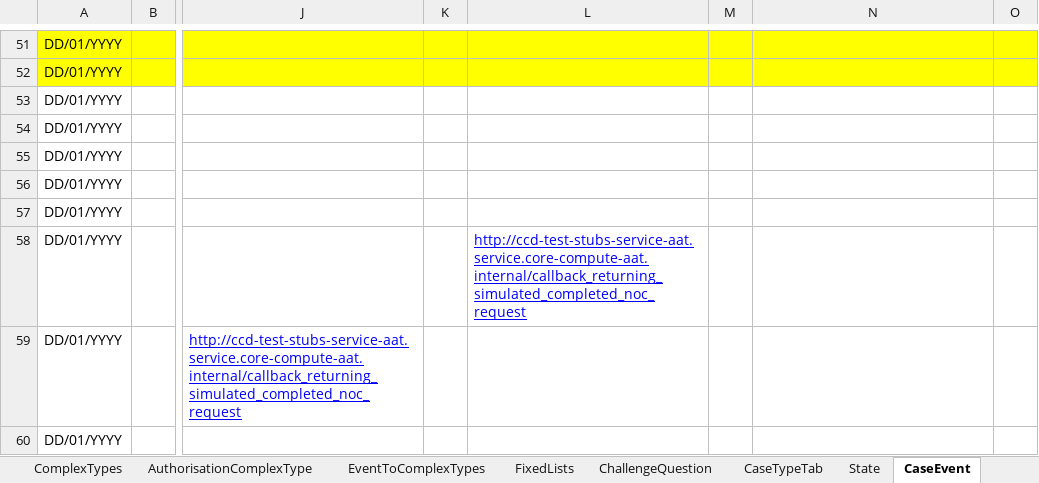
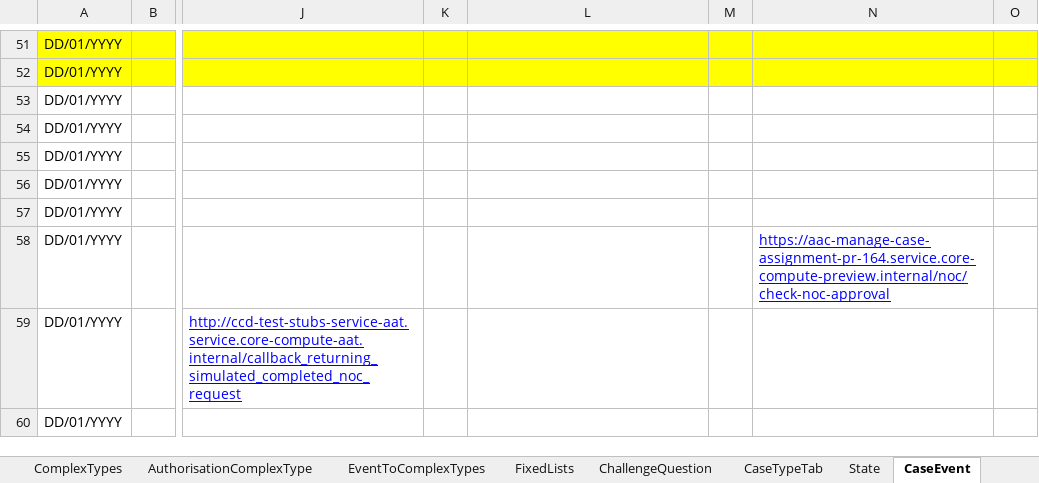
Before and after one commit to hmcts/befta-fw, an Excel workbook: src/main/resources/uk/gov/hmcts/befta/dse/ccd/definitions/excel/BEFTA_Master_Definition.xlsx, sheet CaseEvent, drawn as a sheet; only a part is shown, gaps mark what is left out; values as stored, in another font and other column widths than the file's, no borders; table styles not drawn; the diff names each change by its address in the sheet, - before the commit and + after, or states it on an @@ line.

Commit message:
ACA-112 - CallBackURLSubmittedEvent pointing to MCA on PR-164 preview

```diff
--- a/src/main/resources/uk/gov/hmcts/befta/dse/ccd/definitions/excel/BEFTA_Master_Definition.xlsx (sheet CaseEvent)
+++ b/src/main/resources/uk/gov/hmcts/befta/dse/ccd/definitions/excel/BEFTA_Master_Definition.xlsx (sheet CaseEvent)
-L58: http://ccd-test-stubs-service-aat.service.core-compute-aat.internal/callback_returning_simulated_completed_noc_request
+L58: (empty)
-N58: (empty)
+N58: https://aac-manage-case-assignment-pr-164.service.core-compute-preview.internal/noc/check-noc-approval
```
Also changed, not shown: 2 other files.
